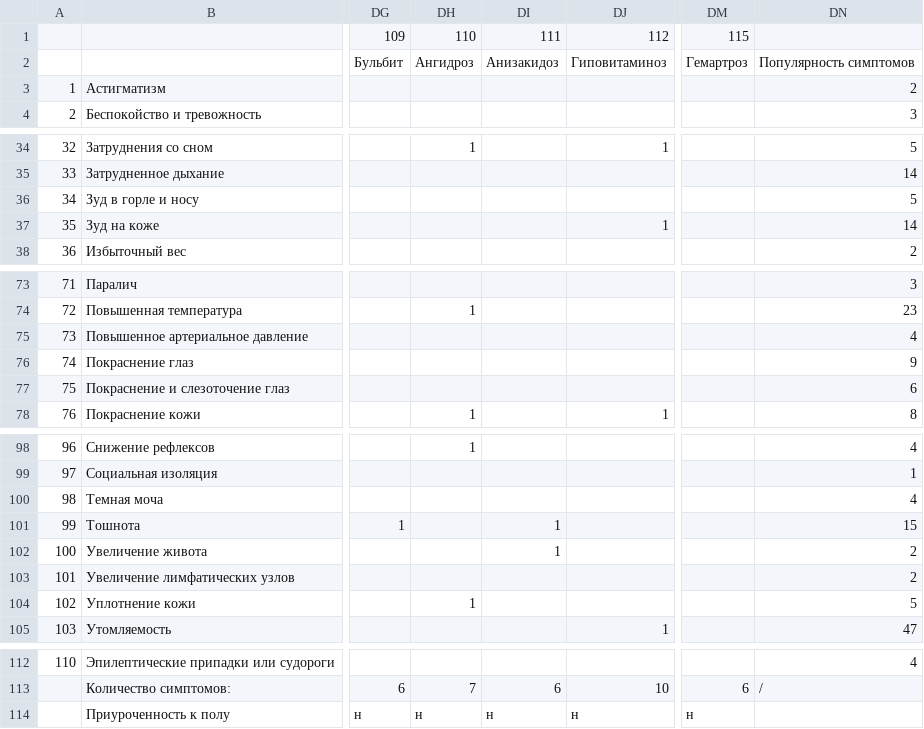
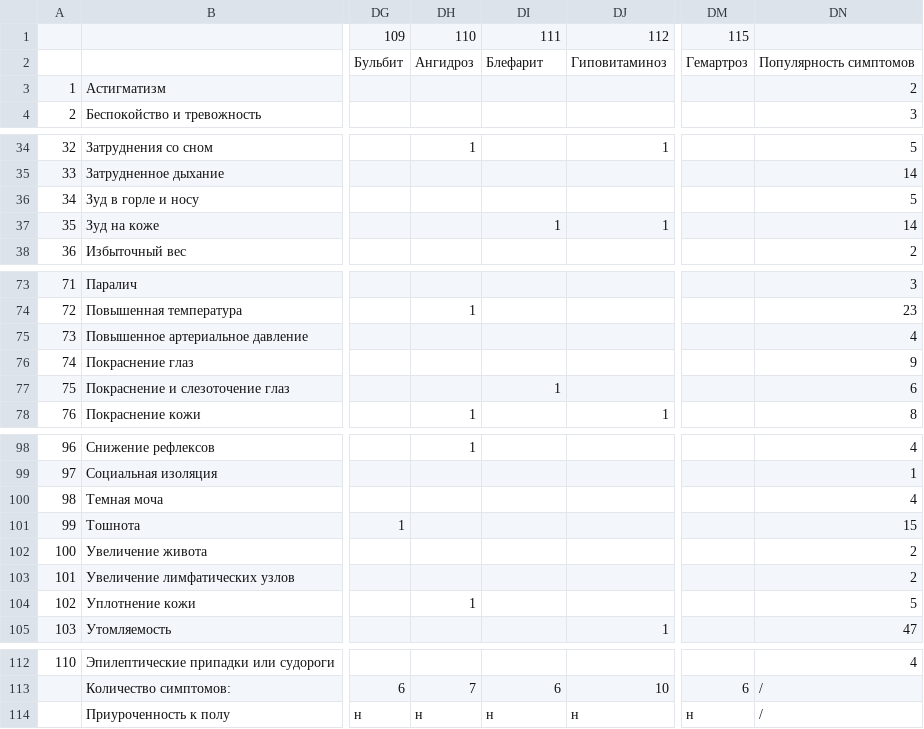
Before and after one commit to pixaut/MediSick, a CSV file: Sicks/Sicks.csv, drawn as a sheet; only a part is shown, gaps mark what is left out; the diff names each change by its address in the sheet, - before the commit and + after, or states it on an @@ line.

```diff
--- a/Sicks/Sicks.csv
+++ b/Sicks/Sicks.csv
-DI2: Анизакидоз
+DI2: Блефарит
-DI37: (empty)
+DI37: 1
-DI77: (empty)
+DI77: 1
-DI101:DI102: 1
+DI101:DI102: (empty)
-DN114: (empty)
+DN114: /
```
Also changed, not shown: 7 other files.
